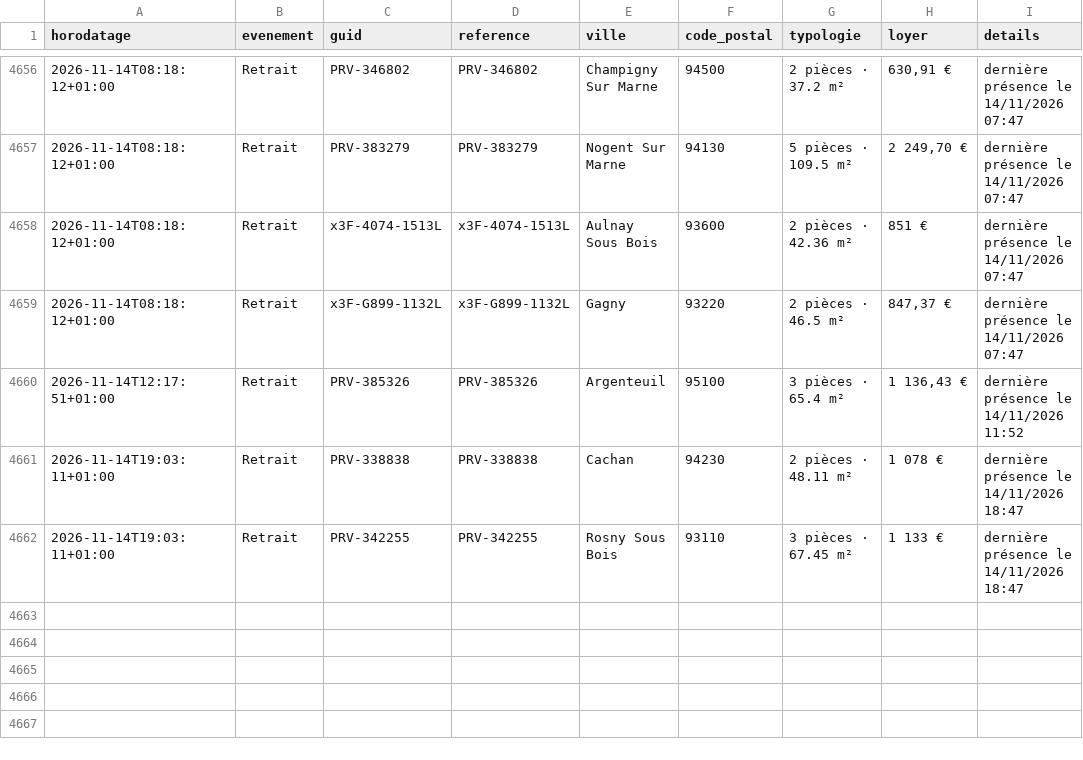
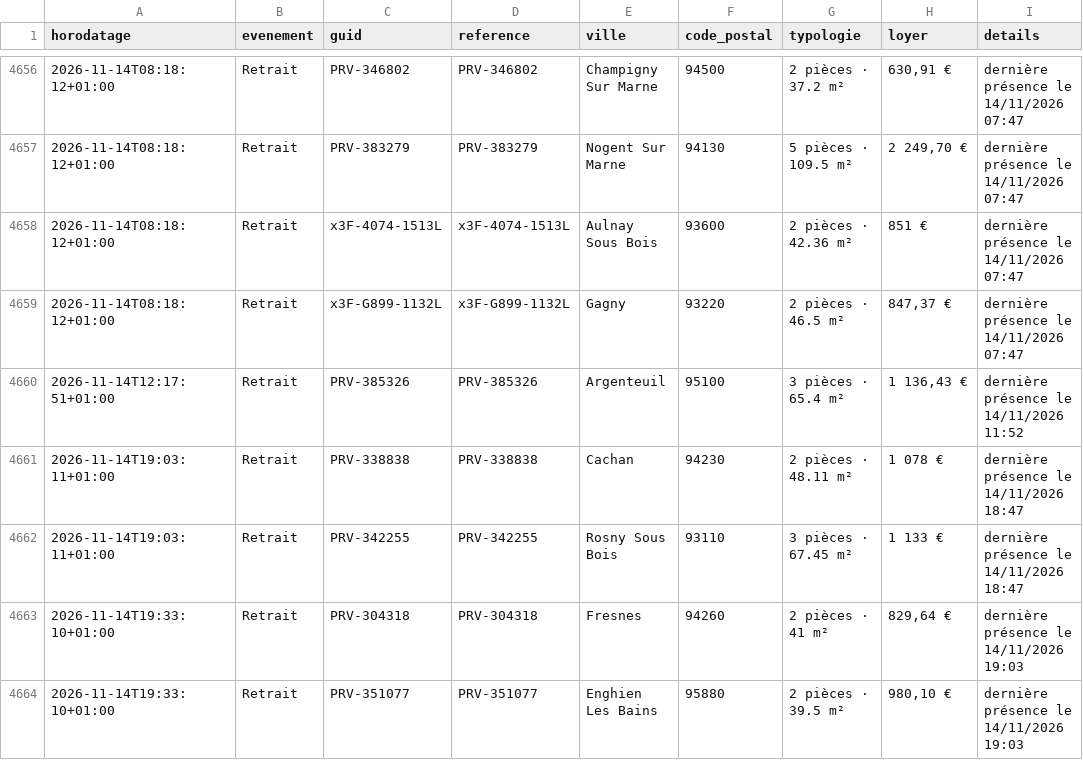
Before and after one commit to schermax-022/veille-logement, a CSV file: data/inli/historique.csv, drawn as a sheet; only a part is shown, gaps mark what is left out; the diff names each change by its address in the sheet, - before the commit and + after, or states it on an @@ line.

```diff
--- a/data/inli/historique.csv
+++ b/data/inli/historique.csv
+row 4663: 2026-11-14T19:33:10+01:00 | Retrait | PRV-304318 | PRV-304318 | Fresnes | 94260 | 2 pièces · 41 m² | 829,64 € | dernière présence le 14/11/2026 19:03
+row 4664: 2026-11-14T19:33:10+01:00 | Retrait | PRV-351077 | PRV-351077 | Enghien Les Bains | 95880 | 2 pièces · 39.5 m² | 980,10 € | dernière présence le 14/11/2026 19:03
```
Also changed, not shown: 8 other files.
